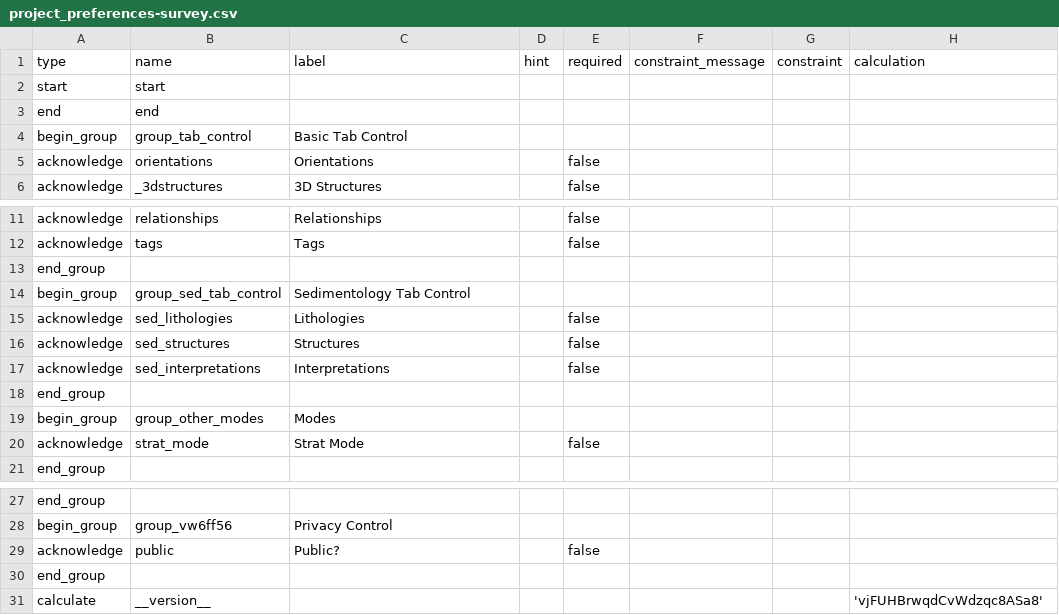
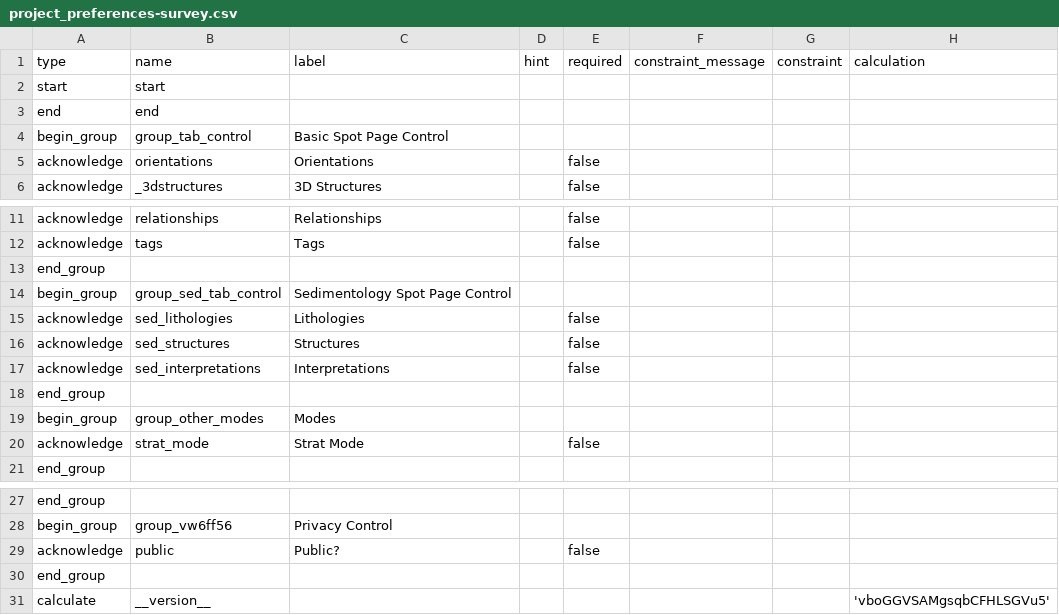
Before and after one commit to StraboSpot/strabo-mobile, a CSV file: www/app/data-models/project_preferences-survey.csv, drawn as a sheet; only a part is shown, gaps mark what is left out.

```diff
--- a/www/app/data-models/project_preferences-survey.csv
+++ b/www/app/data-models/project_preferences-survey.csv
@@ -3,3 +3,3 @@ start,start,,,,,,
 end,end,,,,,,
-begin_group,group_tab_control,Basic Tab Control,,,,,
+begin_group,group_tab_control,Basic Spot Page Control,,,,,
 acknowledge,orientations,Orientations,,false,,,
@@ -13,3 +13,3 @@ acknowledge,tags,Tags,,false,,,
 end_group,,,,,,,
-begin_group,group_sed_tab_control,Sedimentology Tab Control,,,,,
+begin_group,group_sed_tab_control,Sedimentology Spot Page Control,,,,,
 acknowledge,sed_lithologies,Lithologies,,false,,,
@@ -30,2 +30,2 @@ acknowledge,public,Public?,,false,,,
 end_group,,,,,,,
-calculate,__version__,,,,,,'vjFUHBrwqdCvWdzqc8ASa8'
+calculate,__version__,,,,,,'vboGGVSAMgsqbCFHLSGVu5'
```
Also changed, not shown: 3 other files.
